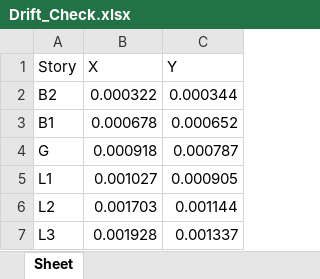
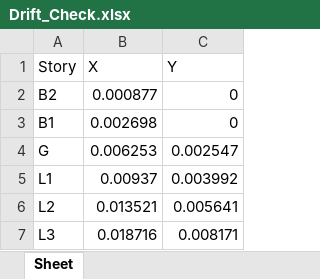
Before and after one commit to NegarAshrafi/ETABS_Project, an Excel workbook: Reports/Drift_Check.xlsx, sheet Sheet, drawn as a sheet; values as stored, in another font and other column widths than the file's, no borders; charts and pictures and conditional formats and table styles not drawn; the diff names each change by its address in the sheet, - before the commit and + after, or states it on an @@ line.

Commit message:
last msg for max drift is changed to drift and displacement which one was active

```diff
--- a/Reports/Drift_Check.xlsx (sheet Sheet)
+++ b/Reports/Drift_Check.xlsx (sheet Sheet)
-B2 (X): 0.000322
+B2 (X): 0.000877
-C2 (Y): 0.000344
+C2 (Y): 0
-B3 (X): 0.000678
+B3 (X): 0.002698
-C3 (Y): 0.000652
+C3 (Y): 0
-B4 (X): 0.000918
+B4 (X): 0.006253
-C4 (Y): 0.000787
+C4 (Y): 0.002547
-B5 (X): 0.001027
+B5 (X): 0.00937
-C5 (Y): 0.000905
+C5 (Y): 0.003992
-B6 (X): 0.001703
+B6 (X): 0.013521
-C6 (Y): 0.001144
+C6 (Y): 0.005641
-B7 (X): 0.001928
+B7 (X): 0.018716
-C7 (Y): 0.001337
+C7 (Y): 0.008171
```
Also changed, not shown: charts or pictures, 3 other files.
